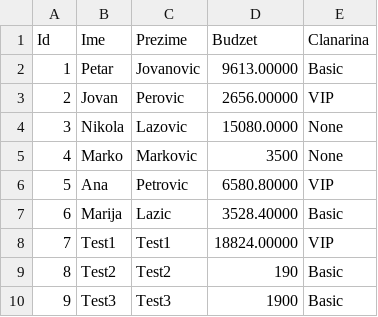
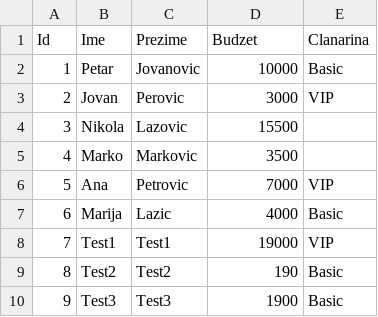
Before and after one commit to AndrijaLazic/InovatecZadatakPraksa2024, a CSV file: kupci.csv, drawn as a sheet.

```diff
--- a/kupci.csv
+++ b/kupci.csv
@@ -1,9 +1,9 @@
 Id,Ime,Prezime,Budzet,Clanarina
-1,Petar,Jovanovic,9613.00000,Basic
-2,Jovan,Perovic,2656.00000,VIP
-3,Nikola,Lazovic,15080.0000,None
-4,Marko,Markovic,3500,None
-5,Ana,Petrovic,6580.80000,VIP
-6,Marija,Lazic,3528.40000,Basic
-7,Test1,Test1,18824.00000,VIP
+1,Petar,Jovanovic,10000,Basic
+2,Jovan,Perovic,3000,VIP
+3,Nikola,Lazovic,15500,
+4,Marko,Markovic,3500,
+5,Ana,Petrovic,7000,VIP
+6,Marija,Lazic,4000,Basic
+7,Test1,Test1,19000,VIP
 8,Test2,Test2,190,Basic
```
Also changed, not shown: nove_rezervacije.csv, zahtevi_za_rezervacije.csv, 12 other files.
